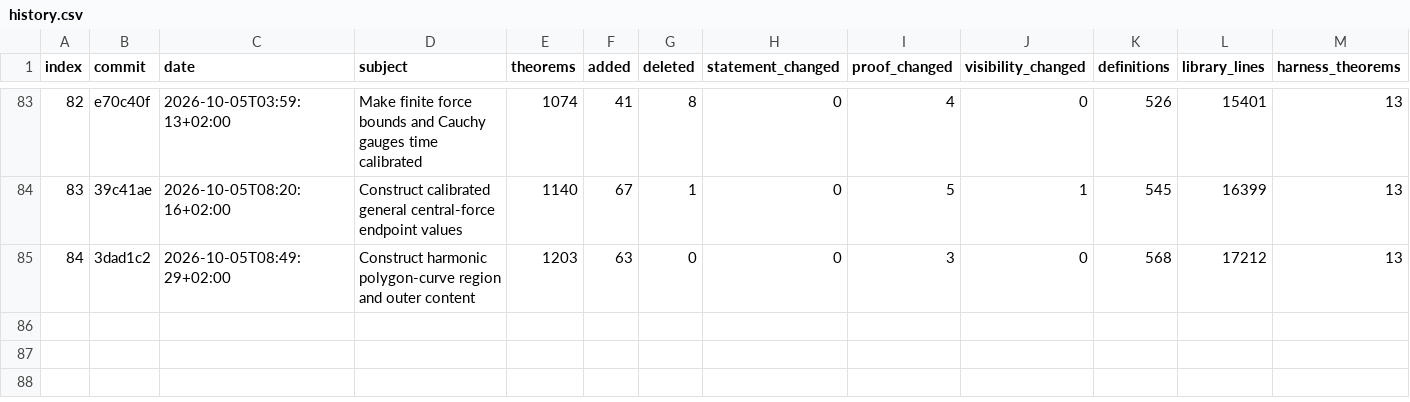
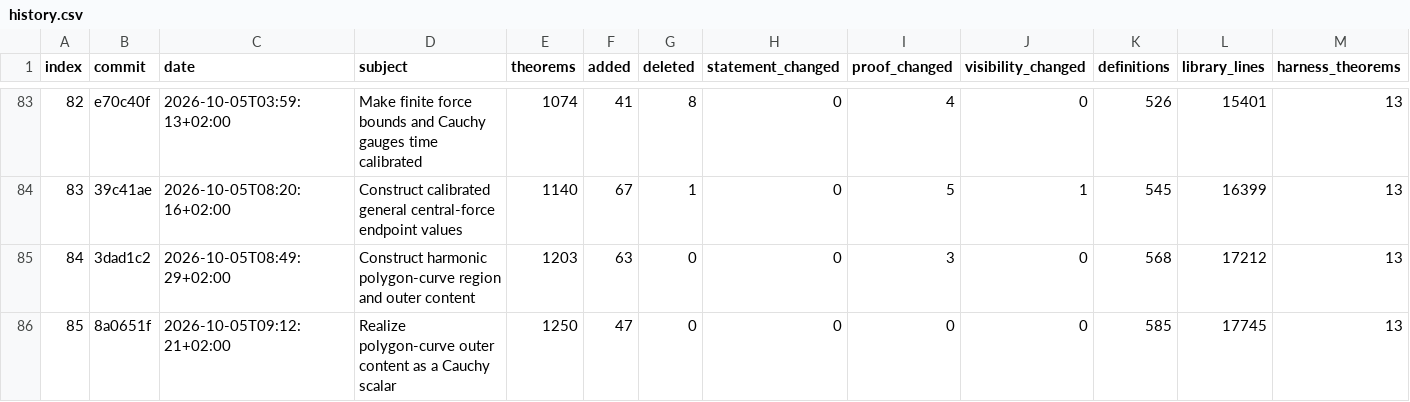
Before and after one commit to arivero/newtonlean, a CSV file: docs/progress/history.csv, drawn as a sheet; only a part is shown, gaps mark what is left out; rows hold the shown columns only; the diff names each change by its address in the sheet, - before the commit and + after, or states it on an @@ line.

```diff
--- a/docs/progress/history.csv
+++ b/docs/progress/history.csv
+row 86: 85 | 8a0651f | 2026-10-05T09:12:21+02:00 | Realize polygon-curve outer content as a Cauchy scalar | 1250 | 47 | 0 | 0 | 0 | 0 | 585 | 17745 | 13
```
Also changed, not shown: 38 other files.
